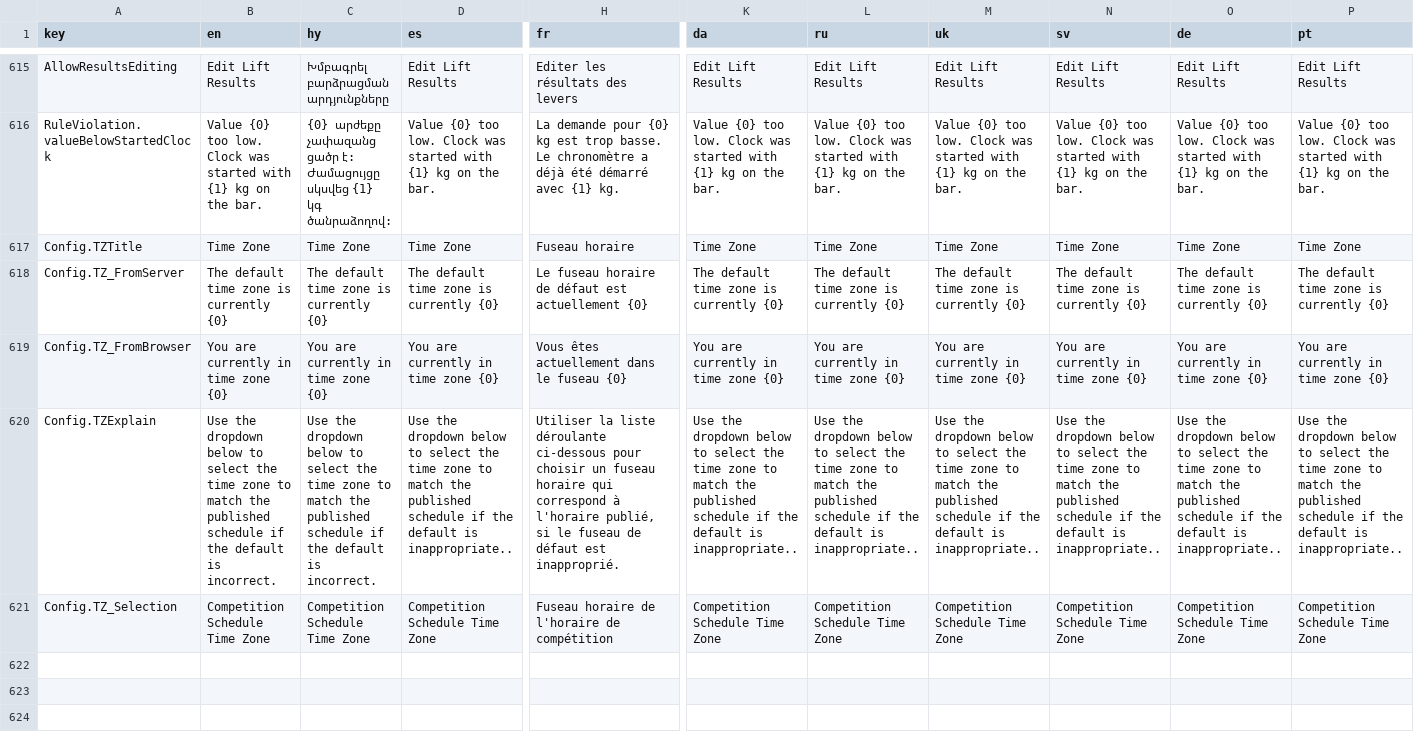
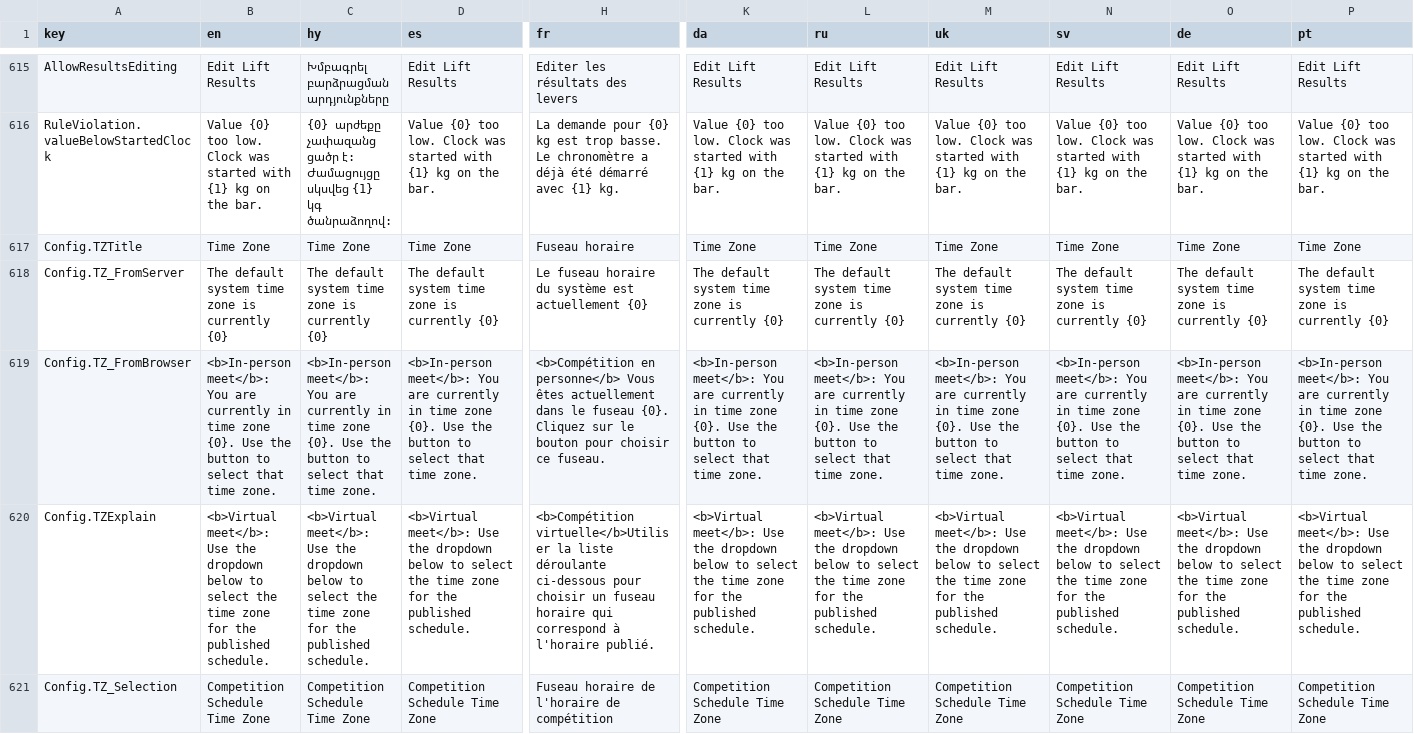
Before and after one commit to jflamy/owlcms4, a CSV file: owlcms/src/main/resources/i18n/translation4.csv, drawn as a sheet; only a part is shown, gaps mark what is left out; the diff names each change by its address in the sheet, - before the commit and + after, or states it on an @@ line.

```diff
--- a/owlcms/src/main/resources/i18n/translation4.csv
+++ b/owlcms/src/main/resources/i18n/translation4.csv
-B618 (en): The default time zone is currently {0}
+B618 (en): The default system time zone is currently {0}
-C618 (hy): The default time zone is currently {0}
+C618 (hy): The default system time zone is currently {0}
-D618 (es): The default time zone is currently {0}
+D618 (es): The default system time zone is currently {0}
-H618 (fr): …fuseau horaire de défaut est actuellement…
+H618 (fr): …fuseau horaire du système est actuellement…
-K618 (da): The default time zone is currently {0}
+K618 (da): The default system time zone is currently {0}
-L618 (ru): The default time zone is currently {0}
+L618 (ru): The default system time zone is currently {0}
-M618 (uk): The default time zone is currently {0}
+M618 (uk): The default system time zone is currently {0}
-N618 (sv): The default time zone is currently {0}
+N618 (sv): The default system time zone is currently {0}
-O618 (de): The default time zone is currently {0}
+O618 (de): The default system time zone is currently {0}
-P618 (pt): The default time zone is currently {0}
+P618 (pt): The default system time zone is currently {0}
-B619 (en): You are currently in time zone {0}
+B619 (en): <b>In-person meet</b>: You are currently in time zone {0}. Use the button to select that time zone.
-C619 (hy): You are currently in time zone {0}
+C619 (hy): <b>In-person meet</b>: You are currently in time zone {0}. Use the button to select that time zone.
-D619 (es): You are currently in time zone {0}
+D619 (es): <b>In-person meet</b>: You are currently in time zone {0}. Use the button to select that time zone.
-H619 (fr): Vous êtes actuellement dans le fuseau {0}
+H619 (fr): <b>Compétition en personne</b> Vous êtes actuellement dans le fuseau {0}. Cliquez sur le bouton pour choisir ce fuseau.
-K619 (da): You are currently in time zone {0}
+K619 (da): <b>In-person meet</b>: You are currently in time zone {0}. Use the button to select that time zone.
-L619 (ru): You are currently in time zone {0}
+L619 (ru): <b>In-person meet</b>: You are currently in time zone {0}. Use the button to select that time zone.
-M619 (uk): You are currently in time zone {0}
+M619 (uk): <b>In-person meet</b>: You are currently in time zone {0}. Use the button to select that time zone.
-N619 (sv): You are currently in time zone {0}
+N619 (sv): <b>In-person meet</b>: You are currently in time zone {0}. Use the button to select that time zone.
-O619 (de): You are currently in time zone {0}
+O619 (de): <b>In-person meet</b>: You are currently in time zone {0}. Use the button to select that time zone.
-P619 (pt): You are currently in time zone {0}
+P619 (pt): <b>In-person meet</b>: You are currently in time zone {0}. Use the button to select that time zone.
-B620 (en): Use the dropdown below to select the time zone to match the published schedule if the default is incorrect.
+B620 (en): <b>Virtual meet</b>: Use the dropdown below to select the time zone for the published schedule.
-C620 (hy): Use the dropdown below to select the time zone to match the published schedule if the default is incorrect.
+C620 (hy): <b>Virtual meet</b>: Use the dropdown below to select the time zone for the published schedule.
-D620 (es): Use the dropdown below to select the time zone to match the published schedule if the default is inappropriate..
+D620 (es): <b>Virtual meet</b>: Use the dropdown below to select the time zone for the published schedule.
-H620 (fr): Utiliser la liste déroulante ci-dessous pour choisir un fuseau horaire qui correspond à l'horaire publié, si le fuseau de défaut est inapproprié.
+H620 (fr): <b>Compétition virtuelle</b>Utiliser la liste déroulante ci-dessous pour choisir un fuseau horaire qui correspond à l'horaire publié.
-K620 (da): Use the dropdown below to select the time zone to match the published schedule if the default is inappropriate..
+K620 (da): <b>Virtual meet</b>: Use the dropdown below to select the time zone for the published schedule.
-L620 (ru): Use the dropdown below to select the time zone to match the published schedule if the default is inappropriate..
+L620 (ru): <b>Virtual meet</b>: Use the dropdown below to select the time zone for the published schedule.
-M620 (uk): Use the dropdown below to select the time zone to match the published schedule if the default is inappropriate..
+M620 (uk): <b>Virtual meet</b>: Use the dropdown below to select the time zone for the published schedule.
-N620 (sv): Use the dropdown below to select the time zone to match the published schedule if the default is inappropriate..
+N620 (sv): <b>Virtual meet</b>: Use the dropdown below to select the time zone for the published schedule.
-O620 (de): Use the dropdown below to select the time zone to match the published schedule if the default is inappropriate..
+O620 (de): <b>Virtual meet</b>: Use the dropdown below to select the time zone for the published schedule.
-P620 (pt): Use the dropdown below to select the time zone to match the published schedule if the default is inappropriate..
+P620 (pt): <b>Virtual meet</b>: Use the dropdown below to select the time zone for the published schedule.
```
Also changed, not shown: publicresults/src/main/resources/i18n/translation4.csv, 19 other files.
